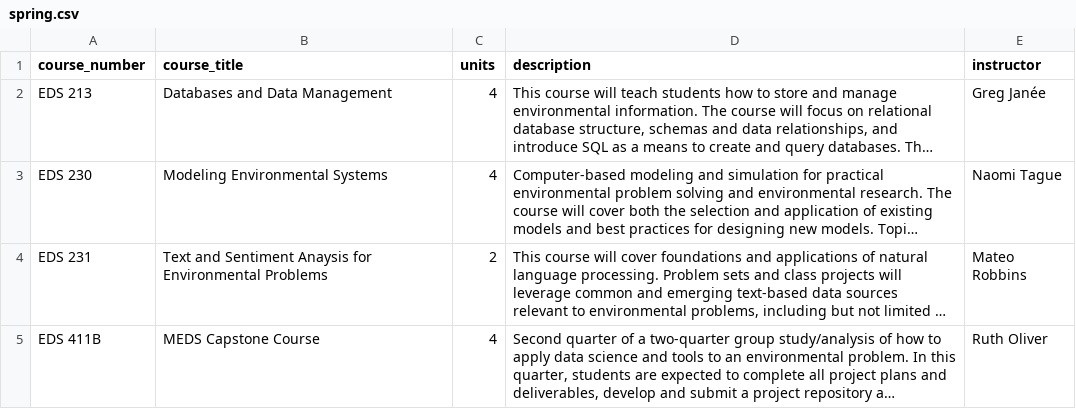
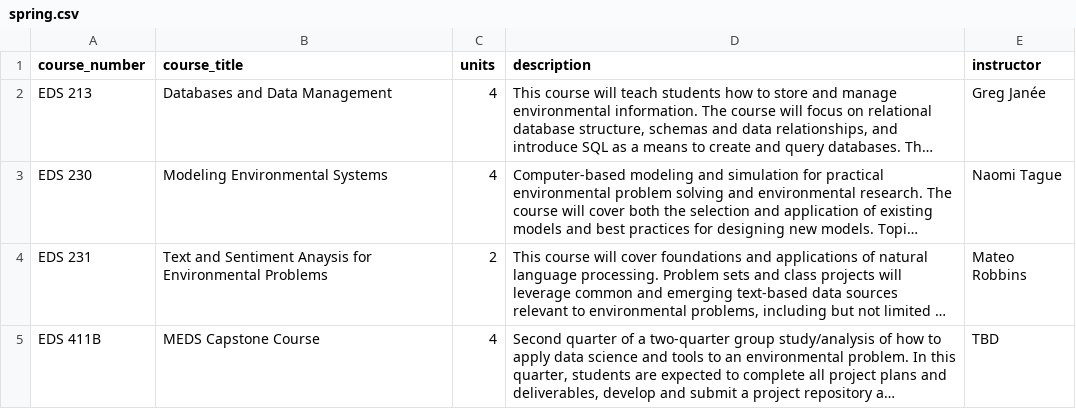
Before and after one commit to UCSB-MEDS/UCSB-MEDS.github.io, a CSV file: course_description_files/spring.csv, drawn as a sheet; long unchanged cells end in …; the diff names each change by its address in the sheet, - before the commit and + after, or states it on an @@ line.

```diff
--- a/course_description_files/spring.csv
+++ b/course_description_files/spring.csv
-E5 (instructor): Ruth Oliver
+E5 (instructor): TBD
```
Also changed, not shown: course_description_files/fall.csv, course_description_files/winter.csv, 5 other files.
